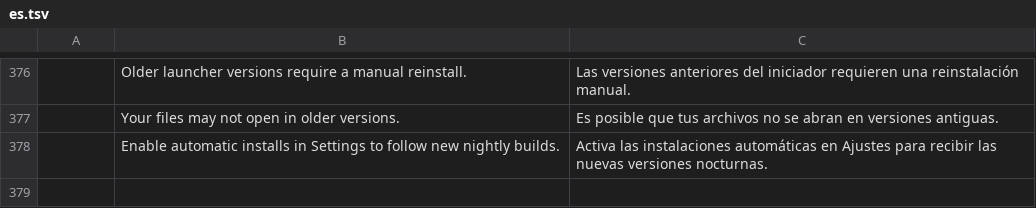
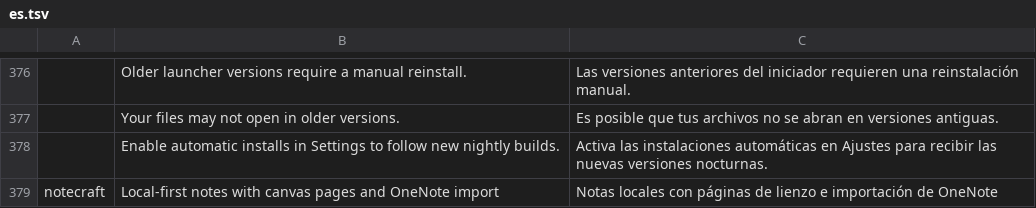
Before and after one commit to mameen/craft-launcher, a TSV file: crates/ui-egui/src/i18n/es.tsv, drawn as a sheet; only a part is shown, gaps mark what is left out; the diff names each change by its address in the sheet, - before the commit and + after, or states it on an @@ line.

```diff
--- a/crates/ui-egui/src/i18n/es.tsv
+++ b/crates/ui-egui/src/i18n/es.tsv
+row 379: notecraft | Local-first notes with canvas pages and OneNote import | Notas locales con páginas de lienzo e importación de OneNote
```
Also changed, not shown: crates/ui-egui/src/i18n/de.tsv, crates/ui-egui/src/i18n/fr.tsv, 7 other files.
